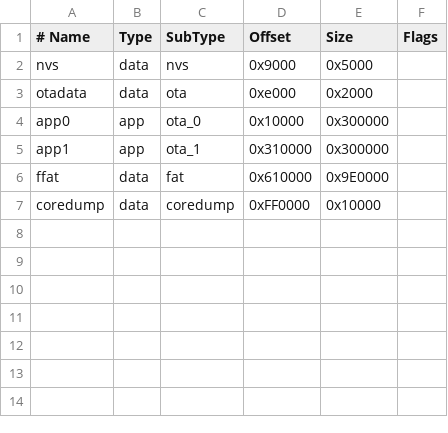
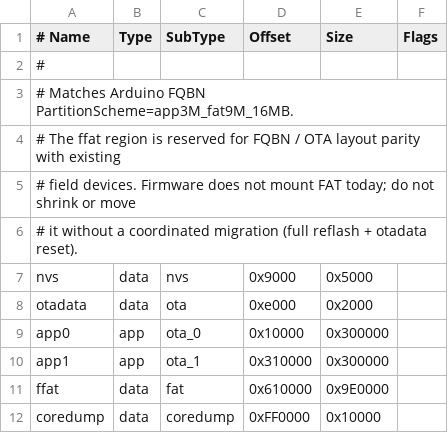
Before and after one commit to Cheerpipe/AcaiaArduinoBLE, a CSV file: idf/partitions-n16r8.csv, drawn as a sheet; the diff names each change by its address in the sheet, - before the commit and + after, or states it on an @@ line.

```diff
--- a/idf/partitions-n16r8.csv
+++ b/idf/partitions-n16r8.csv
+row 2: #
+row 3: # Matches Arduino FQBN PartitionScheme=app3M_fat9M_16MB.
+row 4: # The ffat region is reserved for FQBN / OTA layout parity with existing
+row 5: # field devices. Firmware does not mount FAT today; do not shrink or move
+row 6: # it without a coordinated migration (full reflash + otadata reset).
```
Also changed, not shown: idf/partitions-n8r4.csv, 30 other files.
